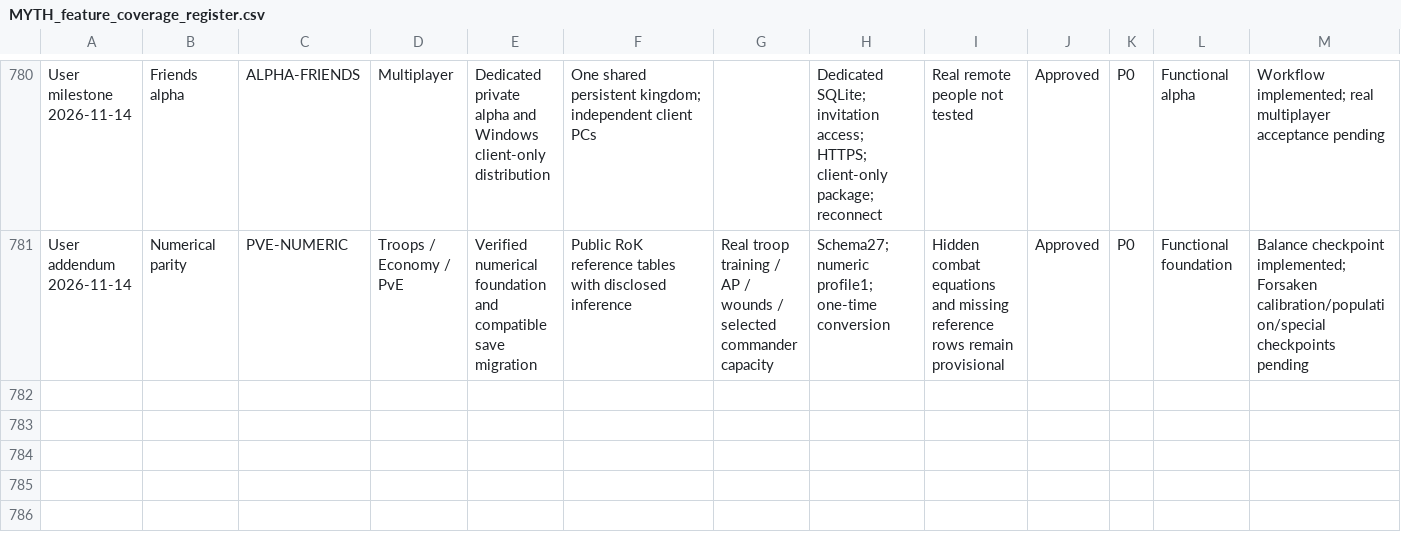
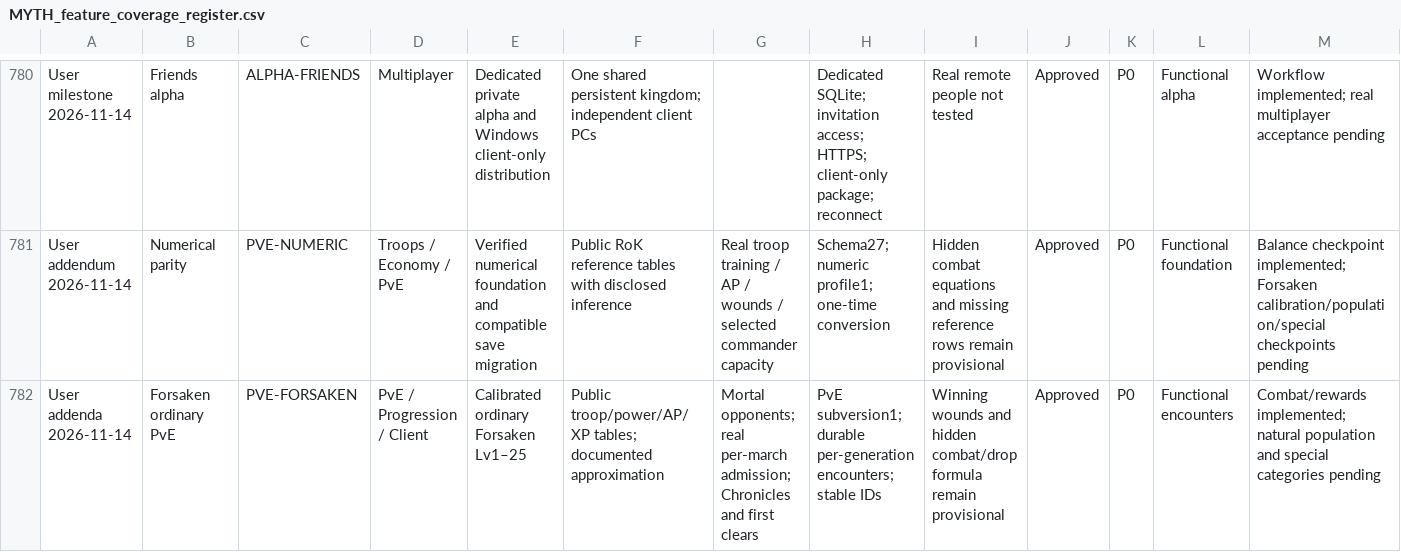
Before and after one commit to robertDarie/myth, a CSV file: research/MYTH_feature_coverage_register.csv, drawn as a sheet; only a part is shown, gaps mark what is left out; rows hold the shown columns only; the diff names each change by its address in the sheet, - before the commit and + after, or states it on an @@ line.

Commit message:
Make ordinary Forsaken use measured level-specific combat and restart-safe rewards

```diff
--- a/research/MYTH_feature_coverage_register.csv
+++ b/research/MYTH_feature_coverage_register.csv
+row 782: User addenda 2026-11-14 | Forsaken ordinary PvE | PVE-FORSAKEN | PvE / Progression / Client | Calibrated ordinary Forsaken Lv1–25 | Public troop/power/AP/XP tables; documented approximation | Mortal opponents; real per-march admission; Chronicles and first clears | PvE subversion1; durable per-generation encounters; stable IDs | Winning wounds and hidden combat/drop formula remain provisional | Approved | P0 | Functional encounters | Combat/rewards implemented; natural population and special categories pending
```
Also changed, not shown: 30 other files.
